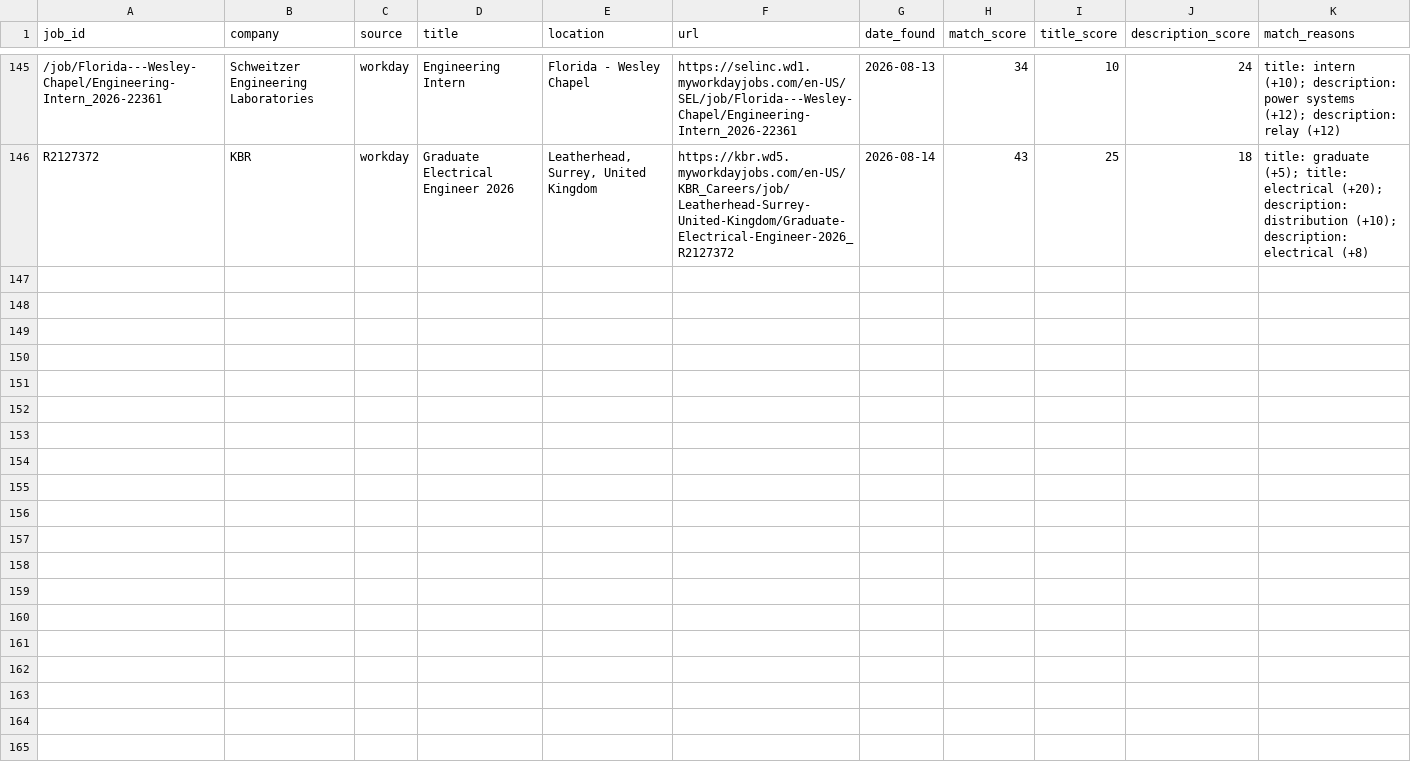
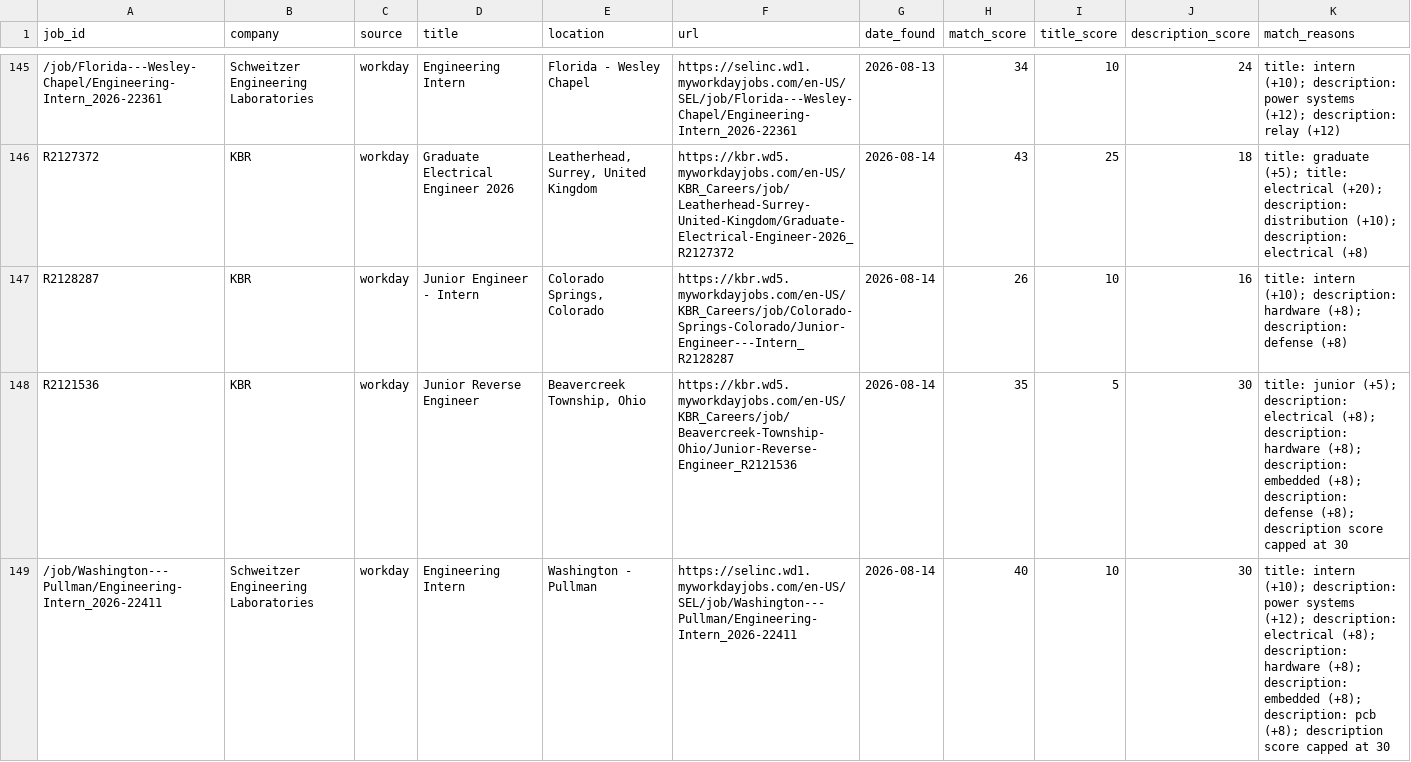
Before and after one commit to brendan-cant-code/job-scraper, a CSV file: data/postings.csv, drawn as a sheet; only a part is shown, gaps mark what is left out; the diff names each change by its address in the sheet, - before the commit and + after, or states it on an @@ line.

```diff
--- a/data/postings.csv
+++ b/data/postings.csv
+row 147: R2128287 | KBR | workday | Junior Engineer - Intern | Colorado Springs, Colorado | https://kbr.wd5.myworkdayjobs.com/en-US/KBR_Careers/job/Colorado-Springs-Colorado/Junior-Engineer---Intern_R2128287 | 2026-08-14 | 26 | 10 | 16 | title: intern (+10); description: hardware (+8); description: defense (+8)
+row 148: R2121536 | KBR | workday | Junior Reverse Engineer | Beavercreek Township, Ohio | https://kbr.wd5.myworkdayjobs.com/en-US/KBR_Careers/job/Beavercreek-Township-Ohio/Junior-Reverse-Engineer_R2121536 | 2026-08-14 | 35 | 5 | 30 | title: junior (+5); description: electrical (+8); description: hardware (+8); description: embedded (+8); description: defense (+8); description score capped at 30
+row 149: /job/Washington---Pullman/Engineering-Intern_2026-22411 | Schweitzer Engineering Laboratories | workday | Engineering Intern | Washington - Pullman | https://selinc.wd1.myworkdayjobs.com/en-US/SEL/job/Washington---Pullman/Engineering-Intern_2026-22411 | 2026-08-14 | 40 | 10 | 30 | title: intern (+10); description: power systems (+12); description: electrical (+8); description: hardware (+8); description: embedded (+8); description: pcb (+8); description score capped at 30
```
